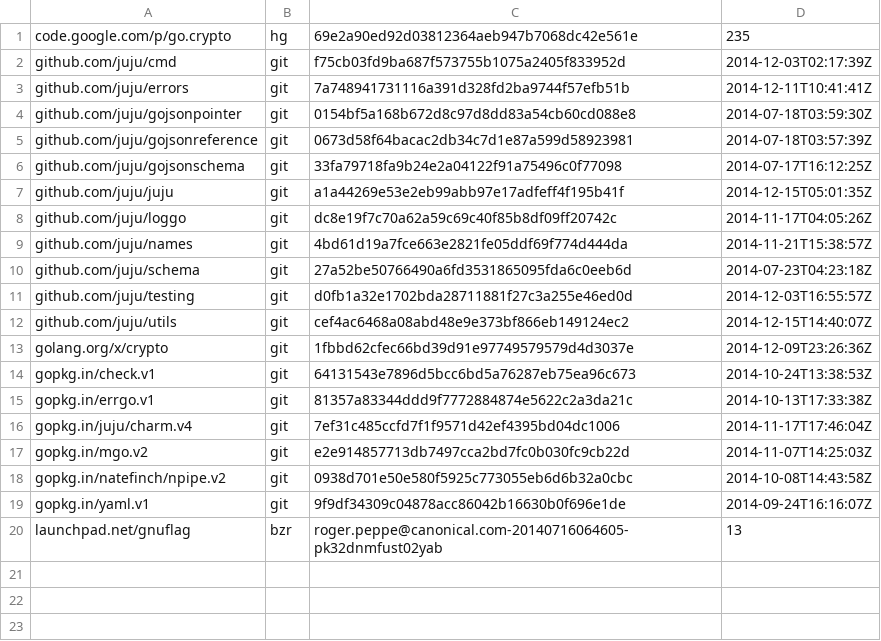
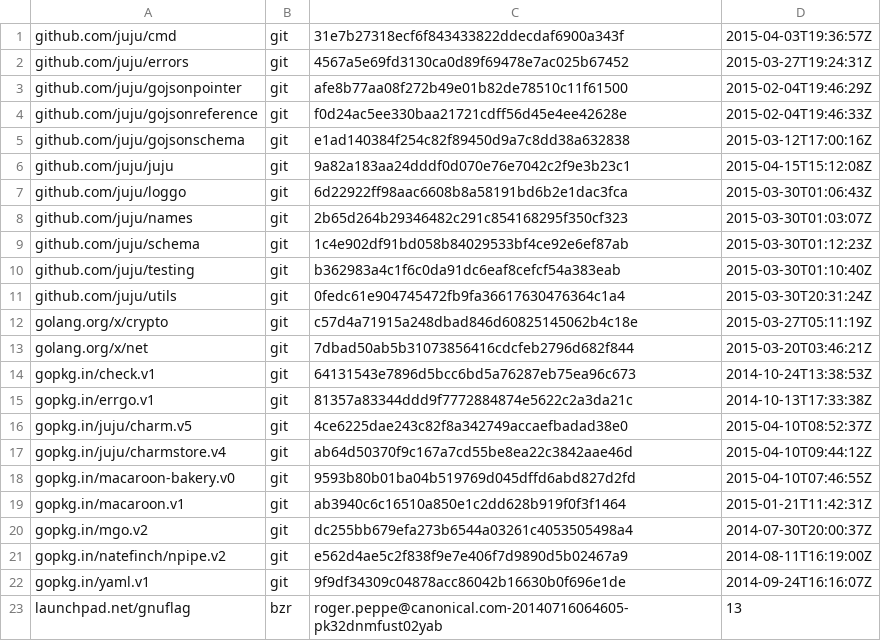
Before and after one commit to juju/gocharm, a TSV file: dependencies.tsv, drawn as a sheet.

```diff
--- a/dependencies.tsv
+++ b/dependencies.tsv
@@ -1,19 +1,22 @@
-code.google.com/p/go.crypto	hg	69e2a90ed92d03812364aeb947b7068dc42e561e	235
-github.com/juju/cmd	git	f75cb03fd9ba687f573755b1075a2405f833952d	2014-12-03T02:17:39Z
-github.com/juju/errors	git	7a748941731116a391d328fd2ba9744f57efb51b	2014-12-11T10:41:41Z
-github.com/juju/gojsonpointer	git	0154bf5a168b672d8c97d8dd83a54cb60cd088e8	2014-07-18T03:59:30Z
-github.com/juju/gojsonreference	git	0673d58f64bacac2db34c7d1e87a599d58923981	2014-07-18T03:57:39Z
-github.com/juju/gojsonschema	git	33fa79718fa9b24e2a04122f91a75496c0f77098	2014-07-17T16:12:25Z
-github.com/juju/juju	git	a1a44269e53e2eb99abb97e17adfeff4f195b41f	2014-12-15T05:01:35Z
-github.com/juju/loggo	git	dc8e19f7c70a62a59c69c40f85b8df09ff20742c	2014-11-17T04:05:26Z
-github.com/juju/names	git	4bd61d19a7fce663e2821fe05ddf69f774d444da	2014-11-21T15:38:57Z
-github.com/juju/schema	git	27a52be50766490a6fd3531865095fda6c0eeb6d	2014-07-23T04:23:18Z
-github.com/juju/testing	git	d0fb1a32e1702bda28711881f27c3a255e46ed0d	2014-12-03T16:55:57Z
-github.com/juju/utils	git	cef4ac6468a08abd48e9e373bf866eb149124ec2	2014-12-15T14:40:07Z
-golang.org/x/crypto	git	1fbbd62cfec66bd39d91e97749579579d4d3037e	2014-12-09T23:26:36Z
+github.com/juju/cmd	git	31e7b27318ecf6f843433822ddecdaf6900a343f	2015-04-03T19:36:57Z
+github.com/juju/errors	git	4567a5e69fd3130ca0d89f69478e7ac025b67452	2015-03-27T19:24:31Z
+github.com/juju/gojsonpointer	git	afe8b77aa08f272b49e01b82de78510c11f61500	2015-02-04T19:46:29Z
+github.com/juju/gojsonreference	git	f0d24ac5ee330baa21721cdff56d45e4ee42628e	2015-02-04T19:46:33Z
+github.com/juju/gojsonschema	git	e1ad140384f254c82f89450d9a7c8dd38a632838	2015-03-12T17:00:16Z
+github.com/juju/juju	git	9a82a183aa24dddf0d070e76e7042c2f9e3b23c1	2015-04-15T15:12:08Z
+github.com/juju/loggo	git	6d22922ff98aac6608b8a58191bd6b2e1dac3fca	2015-03-30T01:06:43Z
+github.com/juju/names	git	2b65d264b29346482c291c854168295f350cf323	2015-03-30T01:03:07Z
+github.com/juju/schema	git	1c4e902df91bd058b84029533bf4ce92e6ef87ab	2015-03-30T01:12:23Z
+github.com/juju/testing	git	b362983a4c1f6c0da91dc6eaf8cefcf54a383eab	2015-03-30T01:10:40Z
+github.com/juju/utils	git	0fedc61e904745472fb9fa36617630476364c1a4	2015-03-30T20:31:24Z
+golang.org/x/crypto	git	c57d4a71915a248dbad846d60825145062b4c18e	2015-03-27T05:11:19Z
+golang.org/x/net	git	7dbad50ab5b31073856416cdcfeb2796d682f844	2015-03-20T03:46:21Z
 gopkg.in/check.v1	git	64131543e7896d5bcc6bd5a76287eb75ea96c673	2014-10-24T13:38:53Z
 gopkg.in/errgo.v1	git	81357a83344ddd9f7772884874e5622c2a3da21c	2014-10-13T17:33:38Z
-gopkg.in/juju/charm.v4	git	7ef31c485ccfd7f1f9571d42ef4395bd04dc1006	2014-11-17T17:46:04Z
-gopkg.in/mgo.v2	git	e2e914857713db7497cca2bd7fc0b030fc9cb22d	2014-11-07T14:25:03Z
-gopkg.in/natefinch/npipe.v2	git	0938d701e50e580f5925c773055eb6d6b32a0cbc	2014-10-08T14:43:58Z
+gopkg.in/juju/charm.v5	git	4ce6225dae243c82f8a342749accaefbadad38e0	2015-04-10T08:52:37Z
+gopkg.in/juju/charmstore.v4	git	ab64d50370f9c167a7cd55be8ea22c3842aae46d	2015-04-10T09:44:12Z
+gopkg.in/macaroon-bakery.v0	git	9593b80b01ba04b519769d045dffd6abd827d2fd	2015-04-10T07:46:55Z
+gopkg.in/macaroon.v1	git	ab3940c6c16510a850e1c2dd628b919f0f3f1464	2015-01-21T11:42:31Z
+gopkg.in/mgo.v2	git	dc255bb679efa273b6544a03261c4053505498a4	2014-07-30T20:00:37Z
+gopkg.in/natefinch/npipe.v2	git	e562d4ae5c2f838f9e7e406f7d9890d5b02467a9	2014-08-11T16:19:00Z
 gopkg.in/yaml.v1	git	9f9df34309c04878acc86042b16630b0f696e1de	2014-09-24T16:16:07Z
```
Also changed, not shown: 13 other files.
